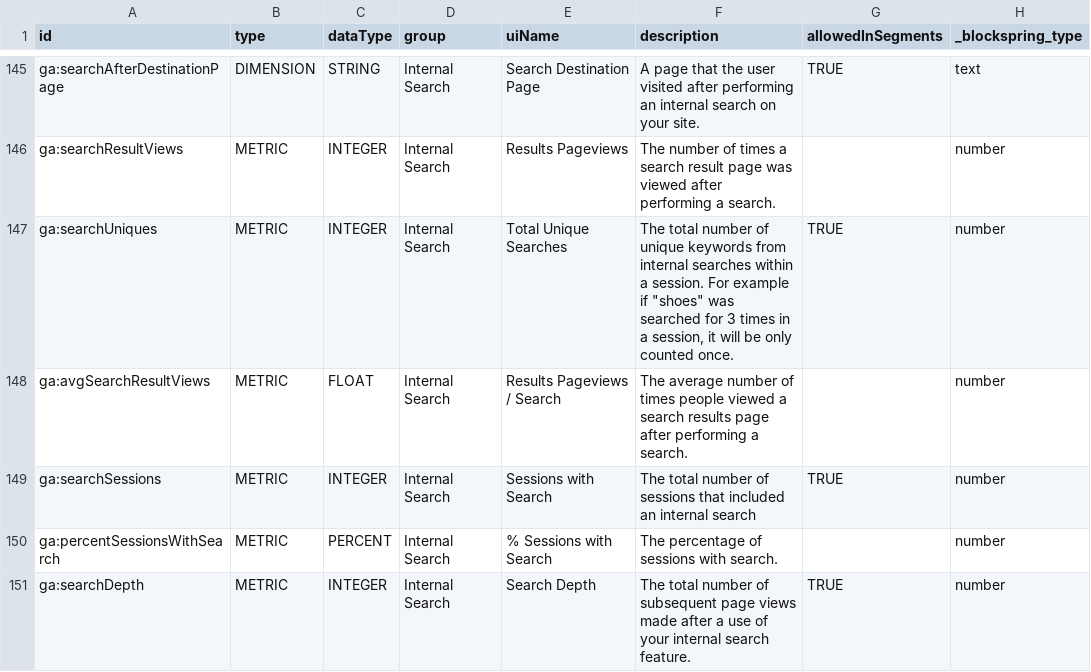
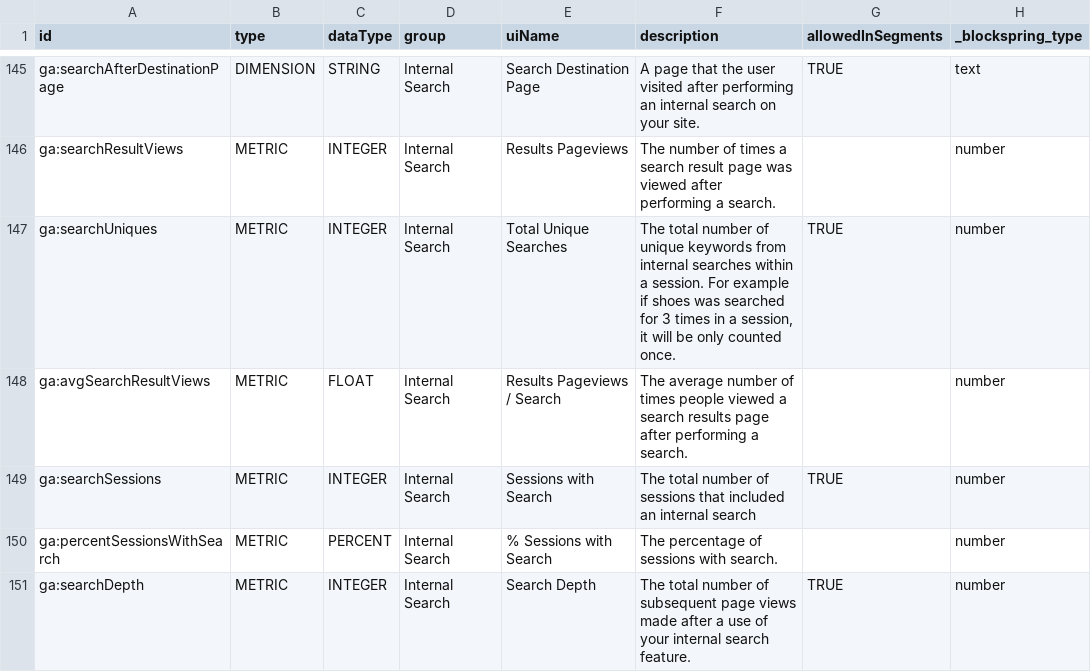
Before and after one commit to nocturnalarchives/github, a TSV file: google-tag-manager/google-analytics-all-dimensions.tsv, drawn as a sheet; only a part is shown, gaps mark what is left out; the diff names each change by its address in the sheet, - before the commit and + after, or states it on an @@ line.

```diff
--- a/google-tag-manager/google-analytics-all-dimensions.tsv
+++ b/google-tag-manager/google-analytics-all-dimensions.tsv
-F147 (description): …example if "shoes" was searched…
+F147 (description): …example if shoes was searched…
```
